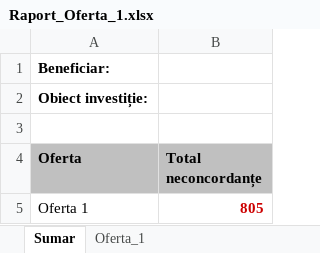
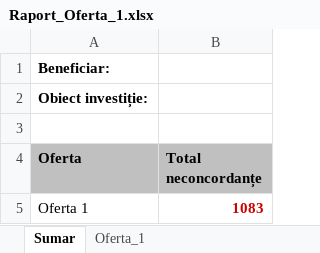
Before and after one commit to gabrielchitu/analiza-oferte-local, an Excel workbook: output_AO/Raport_Oferta_1.xlsx, sheet Sumar, drawn as a sheet; values as stored, in another font and other column widths than the file's, no borders; the diff names each change by its address in the sheet, - before the commit and + after, or states it on an @@ line.

```diff
--- a/output_AO/Raport_Oferta_1.xlsx (sheet Sumar)
+++ b/output_AO/Raport_Oferta_1.xlsx (sheet Sumar)
-B5 (Total neconcordanțe): 805
+B5 (Total neconcordanțe): 1083
```
Also changed, not shown: sheet Oferta_1, output_AO/Raport_Oferta_2.xlsx, output_AO/Raport_Oferta_3.xlsx, 14 other files.
